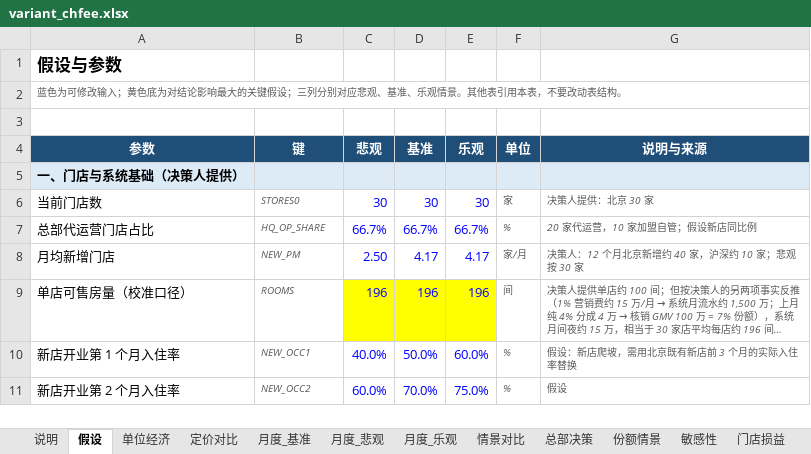
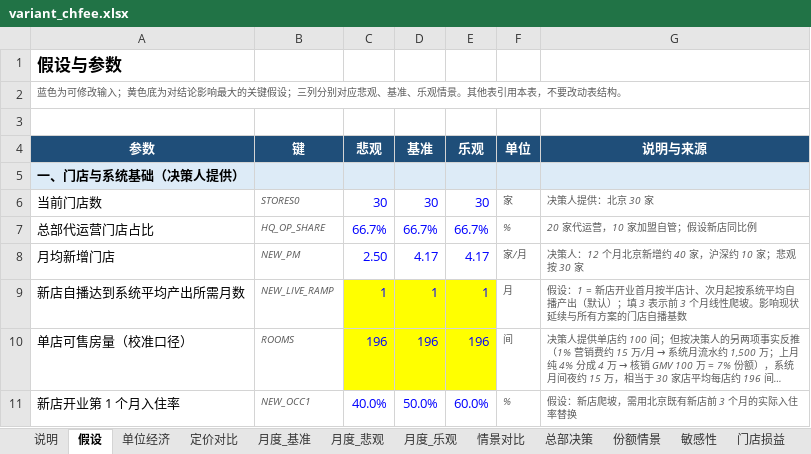
Before and after one commit to vrkblkhv7hqd-droid/CC, an Excel workbook: douyin-live/report/build/variant_chfee.xlsx, sheet 假设, drawn as a sheet; only a part is shown; the shorter side is filled out with more unchanged rows; long unchanged cells end in …; values as stored, in another font and other column widths than the file's, no borders; the diff names each change by its address in the sheet, - before the commit and + after, or states it on an @@ line.

```diff
--- a/douyin-live/report/build/variant_chfee.xlsx (sheet 假设)
+++ b/douyin-live/report/build/variant_chfee.xlsx (sheet 假设)
+row 9: 新店自播达到系统平均产出所需月数 | NEW_LIVE_RAMP | 1 | 1 | 1 | 月 | 假设：1 = 新店开业首月按半店计、次月起按系统平均自播产出（默认）；填 3 表示前 3 个月线性爬坡。影响现状延续与所有方案的门店自播基数
```
Also changed, not shown: sheet 月度_悲观, sheet 月度_基准, sheet 月度_乐观, sheet 说明, formulas that keep their value, douyin-live/report/build/variant_absorb.xlsx, douyin-live/report/build/variant_mech0.xlsx, 30 other files.
